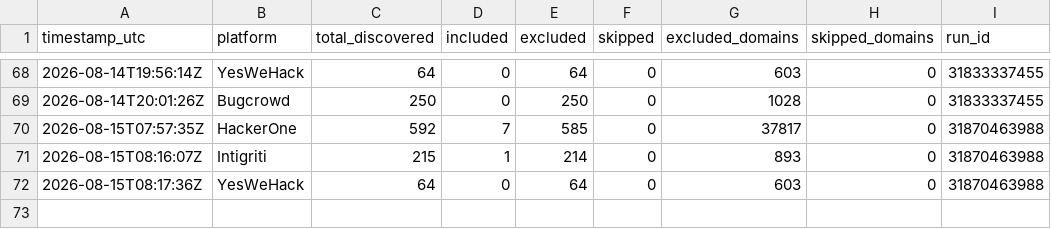
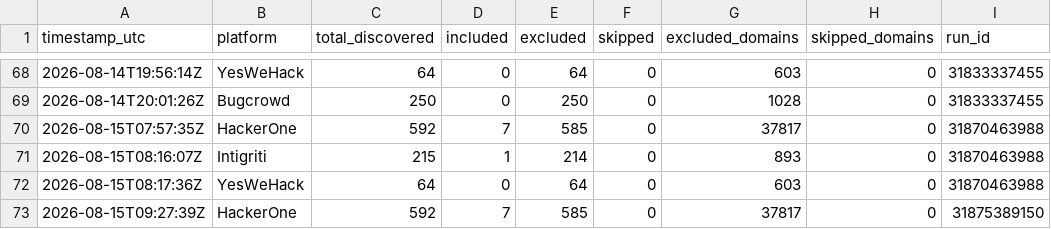
Before and after one commit to ChemicalSalt/bug-bounty-hunter, a CSV file: discovery_stats.csv, drawn as a sheet; only a part is shown, gaps mark what is left out.

Commit message:
Weekend vet (hackerone) - cache/stats 2026-08-15

```diff
--- a/discovery_stats.csv
+++ b/discovery_stats.csv
@@ -72 +72,2 @@ timestamp_utc,platform,total_discovered,included,excluded,skipped,excluded_domai
 2026-08-15T08:17:36Z,YesWeHack,64,0,64,0,603,0,31870463988
+2026-08-15T09:27:39Z,HackerOne,592,7,585,0,37817,0,31875389150
```
